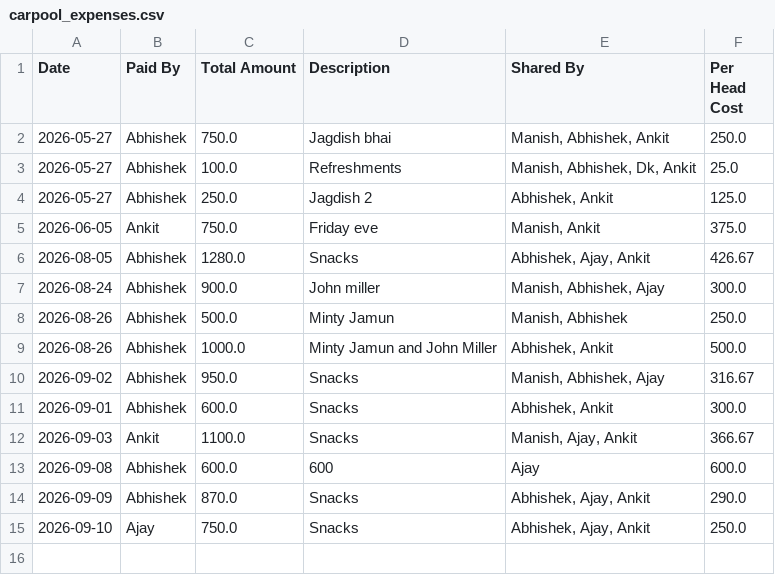
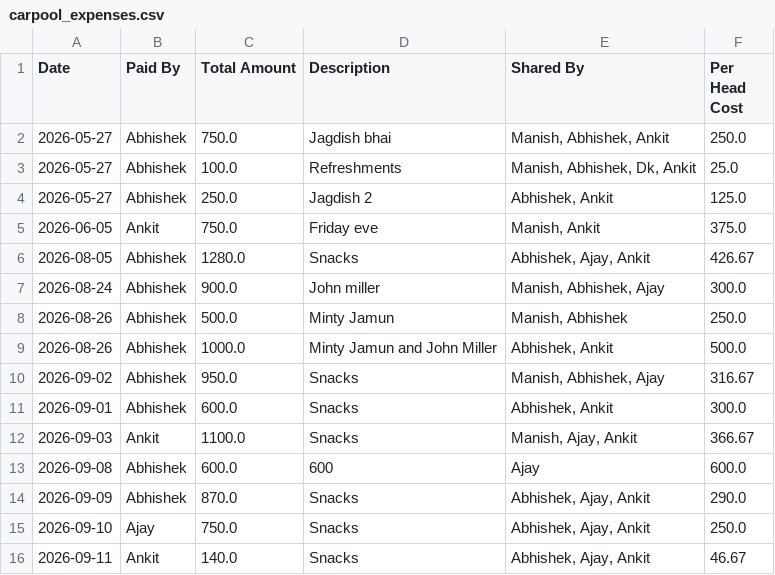
Before and after one commit to manishtripathiirman-collab/carpool-app, a CSV file: carpool_expenses.csv, drawn as a sheet.

Commit message:
Log expense asset: Snacks

```diff
--- a/carpool_expenses.csv
+++ b/carpool_expenses.csv
@@ -15 +15,2 @@ Date,Paid By,Total Amount,Description,Shared By,Per Head Cost
 2026-09-10,Ajay,750.0,Snacks,"Abhishek, Ajay, Ankit",250.0
+2026-09-11,Ankit,140.0,Snacks,"Abhishek, Ajay, Ankit",46.67
```
